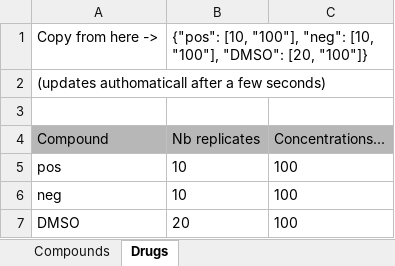
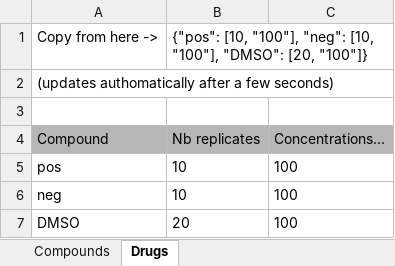
Before and after one commit to astra-uu-se/GUI-for-MiniZinc-microplates-models, an Excel workbook: Convert the compounds and controls.xlsx, sheet Drugs, drawn as a sheet; values as stored, in another font and other column widths than the file's, no borders; charts and pictures not drawn; the diff names each change by its address in the sheet, - before the commit and + after, or states it on an @@ line.

```diff
--- a/Convert the compounds and controls.xlsx (sheet Drugs)
+++ b/Convert the compounds and controls.xlsx (sheet Drugs)
-A2: (updates authomaticall after a few seconds)
+A2: (updates authomatically after a few seconds)
```
Also changed, not shown: sheet Compounds, charts or pictures.
